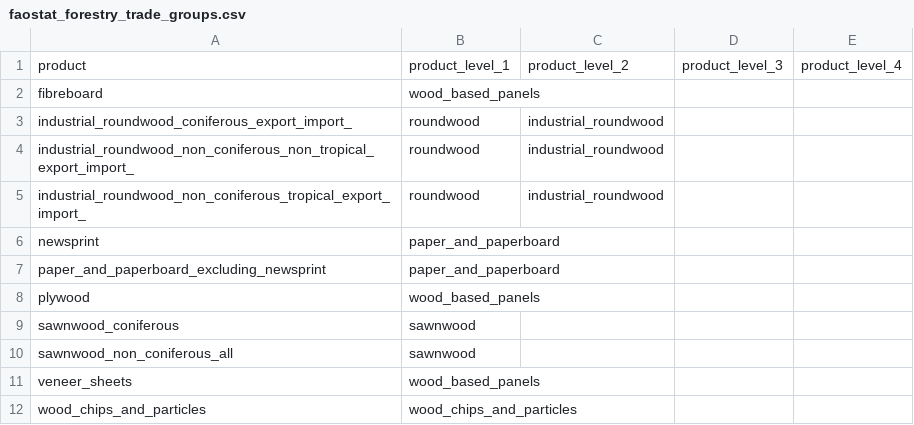
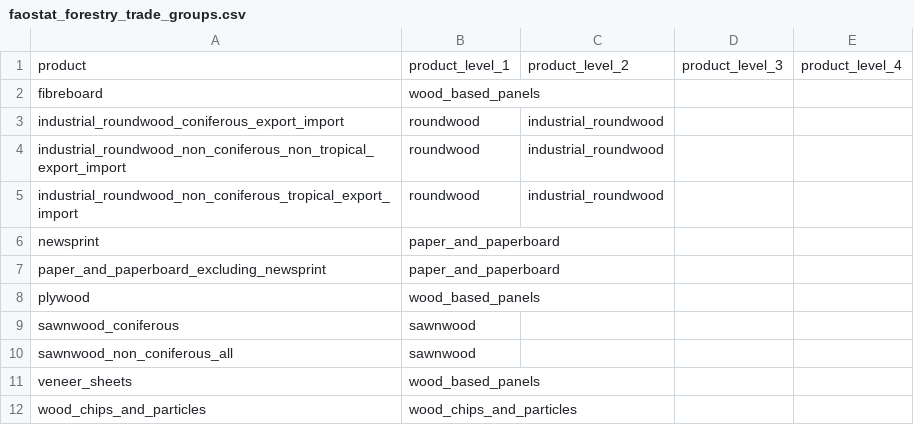
Before and after one commit to paulrougieux/biotrade, a CSV file: biotrade/config_data/faostat_forestry_trade_groups.csv, drawn as a sheet.

```diff
--- a/biotrade/config_data/faostat_forestry_trade_groups.csv
+++ b/biotrade/config_data/faostat_forestry_trade_groups.csv
@@ -2,5 +2,5 @@ product,product_level_1,product_level_2,product_level_3,product_level_4
 fibreboard,wood_based_panels,,,
-industrial_roundwood_coniferous_export_import_,roundwood,industrial_roundwood,,
-industrial_roundwood_non_coniferous_non_tropical_export_import_,roundwood,industrial_roundwood,,
-industrial_roundwood_non_coniferous_tropical_export_import_,roundwood,industrial_roundwood,,
+industrial_roundwood_coniferous_export_import,roundwood,industrial_roundwood,,
+industrial_roundwood_non_coniferous_non_tropical_export_import,roundwood,industrial_roundwood,,
+industrial_roundwood_non_coniferous_tropical_export_import,roundwood,industrial_roundwood,,
 newsprint,paper_and_paperboard,,,
```
Also changed, not shown: biotrade/config_data/faostat_forestry_production_groups.csv, biotrade/config_data/faostat_forestry_production_short_names.csv.
